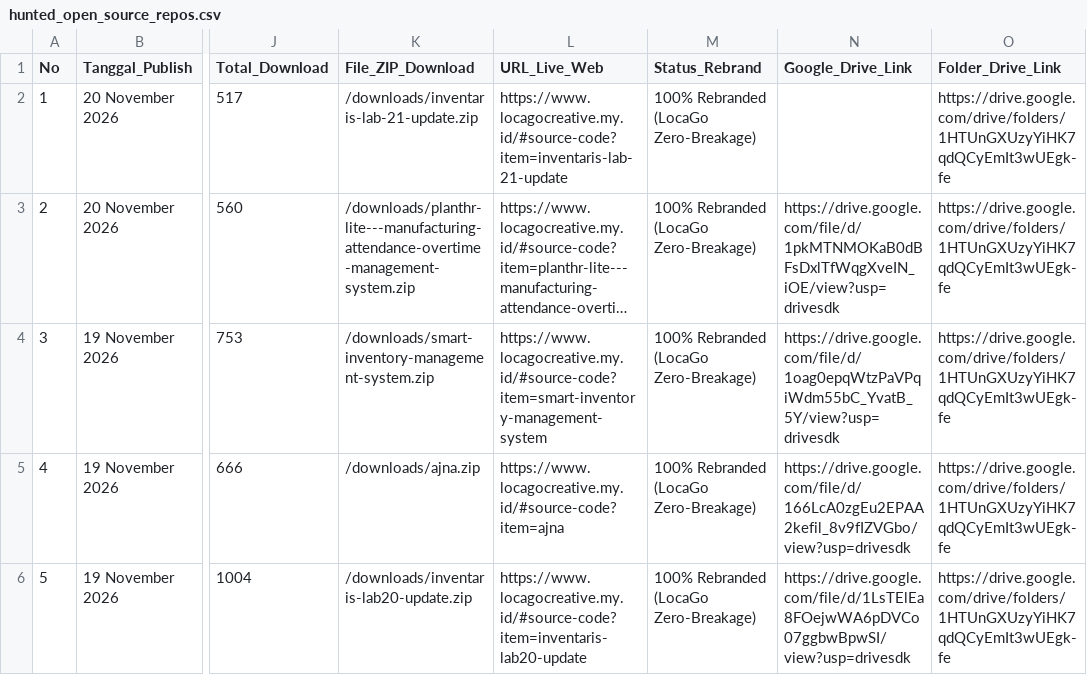
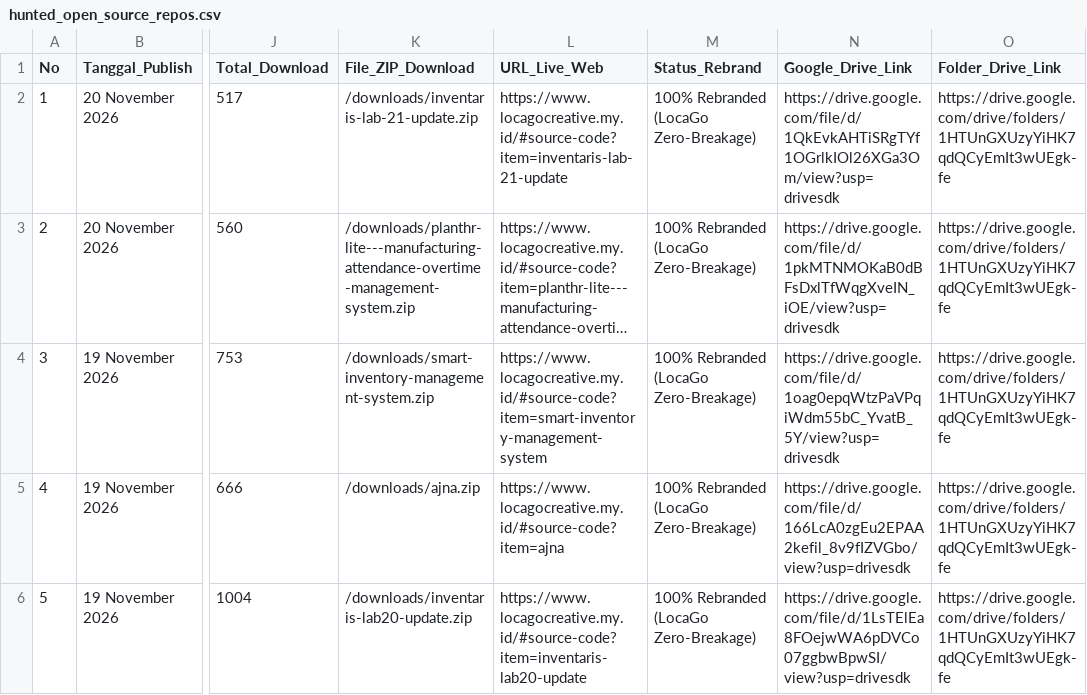
Before and after one commit to mfahmiq/LocaGo-Creative, a CSV file: public/downloads/hunted_open_source_repos.csv, drawn as a sheet; only a part is shown, gaps mark what is left out; long unchanged cells end in …; the diff names each change by its address in the sheet, - before the commit and + after, or states it on an @@ line.

Commit message:
chore(source-code): set Drive Vault link for inventaris-lab-21-update in CSV

```diff
--- a/public/downloads/hunted_open_source_repos.csv
+++ b/public/downloads/hunted_open_source_repos.csv
-N2 (Google_Drive_Link): (empty)
+N2 (Google_Drive_Link): https://drive.google.com/file/d/1QkEvkAHTiSRgTYf1OGrlkIOl26XGa3Om/view?usp=drivesdk
```
